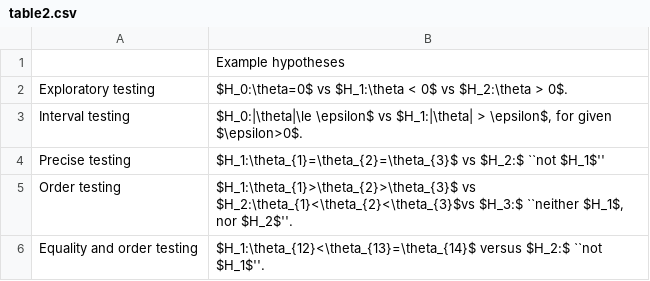
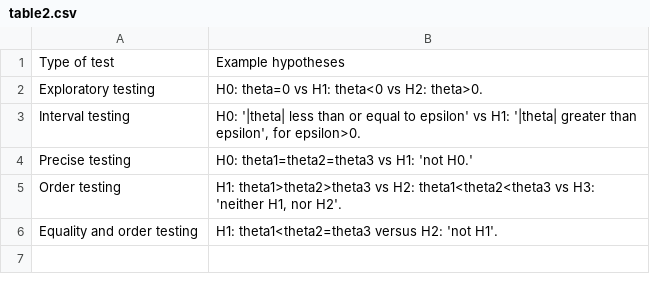
Before and after one commit to cjvanlissa/BFpack_paper, a CSV file: table2.csv, drawn as a sheet.

```diff
--- a/table2.csv
+++ b/table2.csv
@@ -1,6 +1,6 @@
-"","Example hypotheses"
-"Exploratory testing","$H_0:\theta=0$ vs $H_1:\theta < 0$ vs $H_2:\theta > 0$."
-"Interval testing","$H_0:|\theta|\le \epsilon$ vs $H_1:|\theta| > \epsilon$, for given $\epsilon>0$."
-"Precise testing","$H_1:\theta_{1}=\theta_{2}=\theta_{3}$ vs $H_2:$ ``not $H_1$''"
-"Order testing","$H_1:\theta_{1}>\theta_{2}>\theta_{3}$ vs $H_2:\theta_{1}<\theta_{2}<\theta_{3}$vs $H_3:$ ``neither $H_1$, nor $H_2$''."
-"Equality and order testing","$H_1:\theta_{12}<\theta_{13}=\theta_{14}$ versus $H_2:$ ``not $H_1$''."
+"Type of test","Example hypotheses"
+"Exploratory testing","H0: theta=0 vs H1: theta<0 vs H2: theta>0."
+"Interval testing","H0: '|theta| less than or equal to epsilon' vs H1: '|theta| greater than epsilon', for epsilon>0."
+"Precise testing","H0: theta1=theta2=theta3 vs H1: 'not H0.'"
+"Order testing","H1: theta1>theta2>theta3 vs H2: theta1<theta2<theta3 vs H3: 'neither H1, nor H2'."
+"Equality and order testing","H1: theta1<theta2=theta3 versus H2: 'not H1'."
```
Also changed, not shown: table1.csv, 2 other files.
